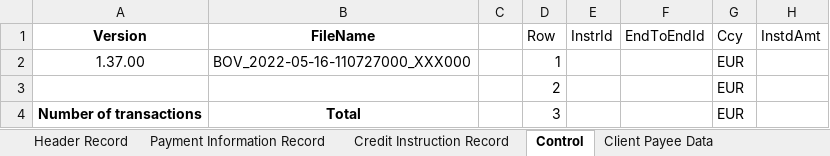
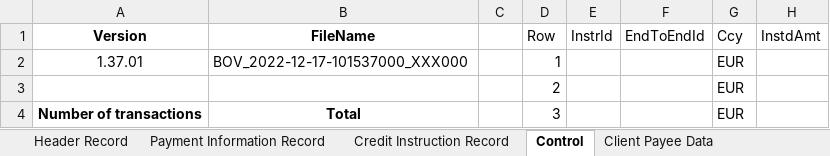
Before and after one commit to chribonn/bnkSEPA, an Excel workbook: xl/BnkSEPA.xlsm, sheet Control, drawn as a sheet; only a part is shown; values as stored, in another font and other column widths than the file's, no borders; the diff names each change by its address in the sheet, - before the commit and + after, or states it on an @@ line.

```diff
--- a/xl/BnkSEPA.xlsm (sheet Control)
+++ b/xl/BnkSEPA.xlsm (sheet Control)
-A2 (Version): 1.37.00
+A2 (Version): 1.37.01
-B2 (FileName): BOV_2022-05-16-110727000_XXX000
+B2 (FileName): BOV_2022-12-17-101537000_XXX000
```
Also changed, not shown: sheet Header Record, charts or pictures, 1 other file.
